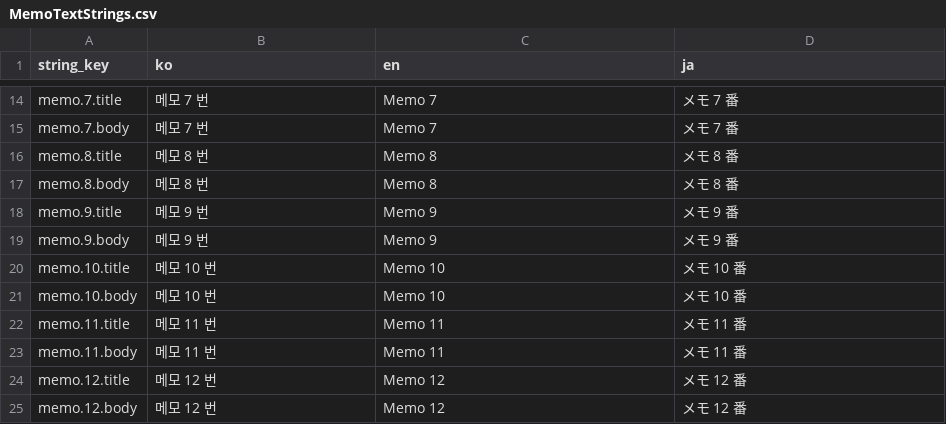
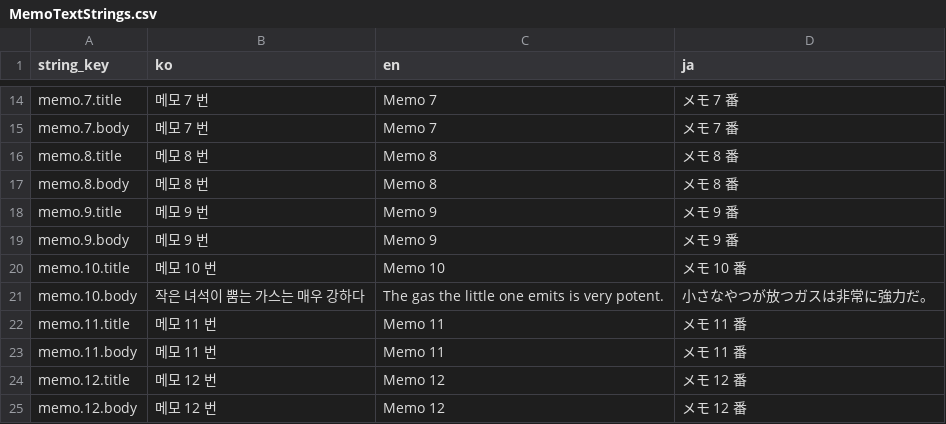
Before and after one commit to octopus7/extraction_shooter, a CSV file: TunaSweeper/Content/Data/MemoTextStrings.csv, drawn as a sheet; only a part is shown, gaps mark what is left out.

```diff
--- a/TunaSweeper/Content/Data/MemoTextStrings.csv
+++ b/TunaSweeper/Content/Data/MemoTextStrings.csv
@@ -20,3 +20,3 @@ memo.9.body,메모 9 번,Memo 9,メモ 9 番
 memo.10.title,메모 10 번,Memo 10,メモ 10 番
-memo.10.body,메모 10 번,Memo 10,メモ 10 番
+memo.10.body,작은 녀석이 뿜는 가스는 매우 강하다,The gas the little one emits is very potent.,小さなやつが放つガスは非常に強力だ。
 memo.11.title,메모 11 번,Memo 11,メモ 11 番
```
Also changed, not shown: TunaSweeper/Content/Data/Translations/MemoTextStrings.csv, 3 other files.
